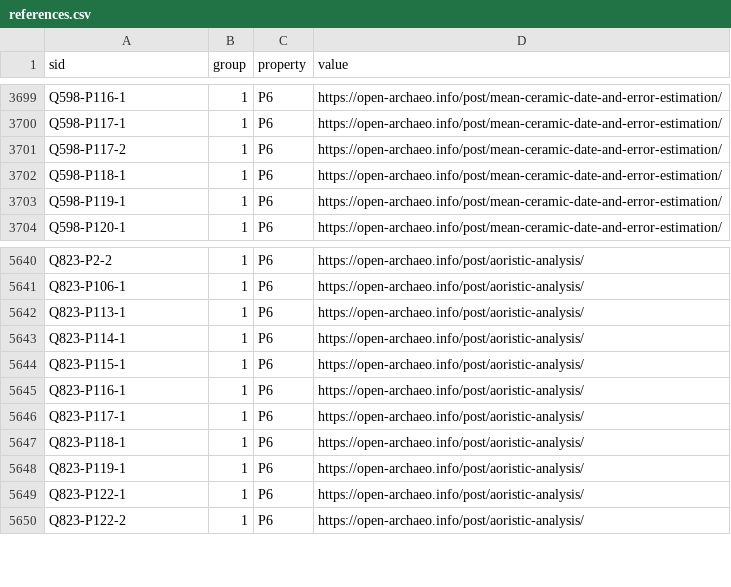
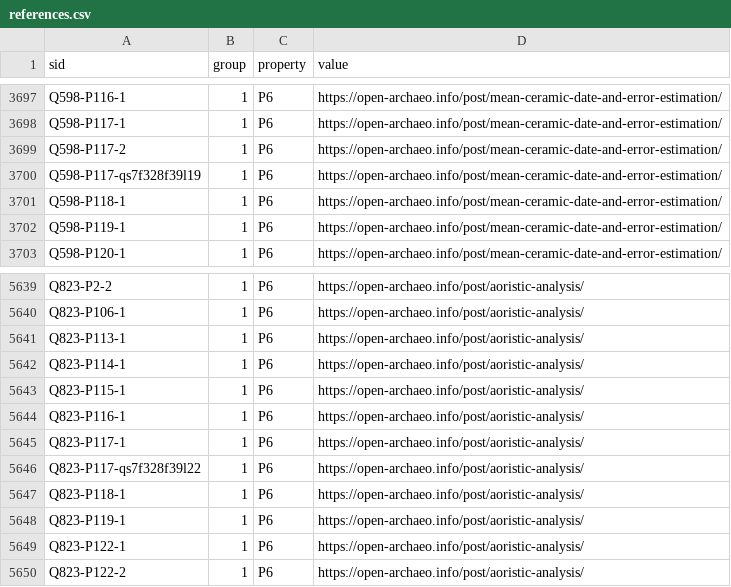
Before and after one commit to chublets-software/chublets-visuals, a CSV file: data/raw/chublets-wikibase-demo/data/csv/references.csv, drawn as a sheet; only a part is shown, gaps mark what is left out; the diff covers the shown part only; the diff names each change by its address in the sheet, - before the commit and + after, or states it on an @@ line.

```diff
--- a/data/raw/chublets-wikibase-demo/data/csv/references.csv
+++ b/data/raw/chublets-wikibase-demo/data/csv/references.csv
+row 3700: Q598-P117-qs7f328f39l19 | 1 | P6 | https://open-archaeo.info/post/mean-ceramic-date-and-error-estimation/
+row 5646: Q823-P117-qs7f328f39l22 | 1 | P6 | https://open-archaeo.info/post/aoristic-analysis/
```
Also changed, not shown: 4 added rows and 6 removed rows elsewhere in this file, data/raw/chublets-wikibase-demo/data/csv/statements.csv, data/raw/vendor-manifest.csv, 44 other files.
